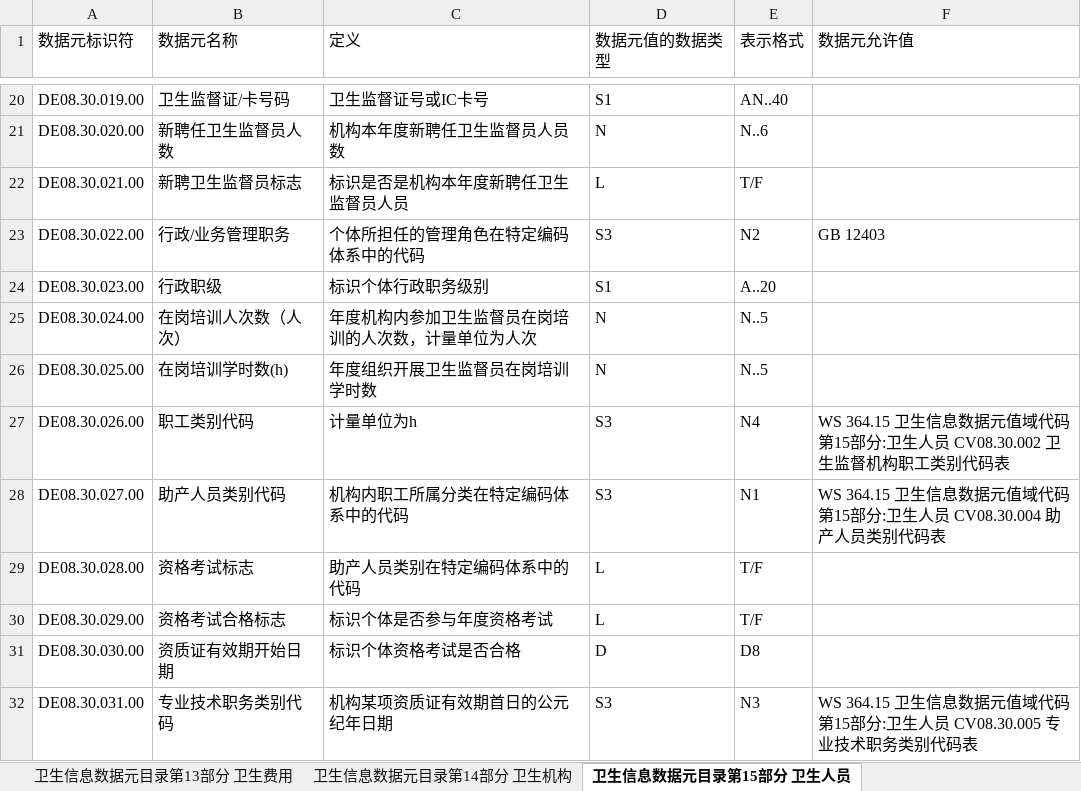
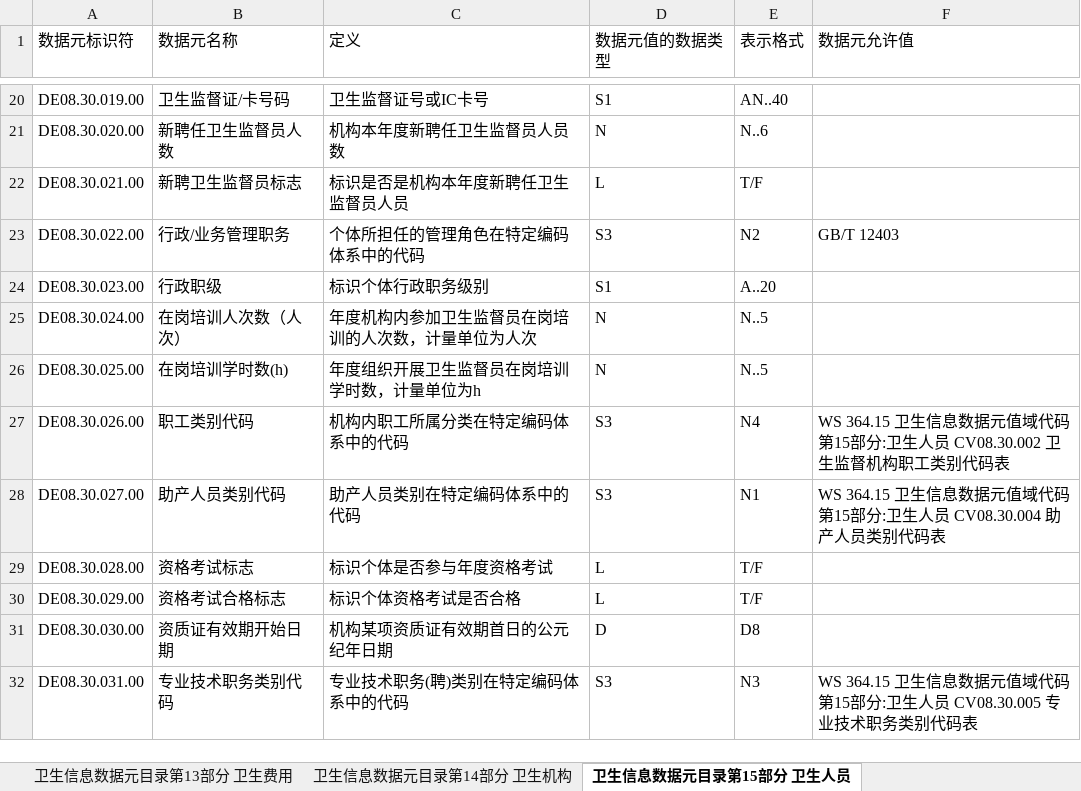
Before and after one commit to bltcn/healthcaredatastandard, an Excel workbook: 成品/R1/卫生信息数据元目录/卫生信息数据元目录.xlsx, sheet 卫生信息数据元目录第15部分 卫生人员, drawn as a sheet; only a part is shown, gaps mark what is left out; values as stored, in another font and other column widths than the file's, no borders; the diff names each change by its address in the sheet, - before the commit and + after, or states it on an @@ line.

```diff
--- a/成品/R1/卫生信息数据元目录/卫生信息数据元目录.xlsx (sheet 卫生信息数据元目录第15部分 卫生人员)
+++ b/成品/R1/卫生信息数据元目录/卫生信息数据元目录.xlsx (sheet 卫生信息数据元目录第15部分 卫生人员)
-F23 (数据元允许值): GB 12403
+F23 (数据元允许值): GB/T 12403
-C26 (定义): 年度组织开展卫生监督员在岗培训学时数
+C26 (定义): 年度组织开展卫生监督员在岗培训学时数，计量单位为h
-C27 (定义): 计量单位为h
+C27 (定义): 机构内职工所属分类在特定编码体系中的代码
-C28 (定义): 机构内职工所属分类在特定编码体系中的代码
+C28 (定义): 助产人员类别在特定编码体系中的代码
-C29 (定义): 助产人员类别在特定编码体系中的代码
+C29 (定义): 标识个体是否参与年度资格考试
-C30 (定义): 标识个体是否参与年度资格考试
+C30 (定义): 标识个体资格考试是否合格
-C31 (定义): 标识个体资格考试是否合格
+C31 (定义): 机构某项资质证有效期首日的公元纪年日期
-C32 (定义): 机构某项资质证有效期首日的公元纪年日期
+C32 (定义): 专业技术职务(聘)类别在特定编码体系中的代码
```
Also changed, not shown: sheet 卫生信息数据元目录第5部分 健康危险因素, sheet 目录, sheet 更新日志, sheet 卫生信息数据元目录第12部分 计划与干预, sheet 卫生信息数据元目录第3部分 人口学及社会经济学特征, sheet 卫生信息数据元目录第7部分 体格检查, 成品/R1/卫生信息数据元_校对.xlsx, 1 other file.
